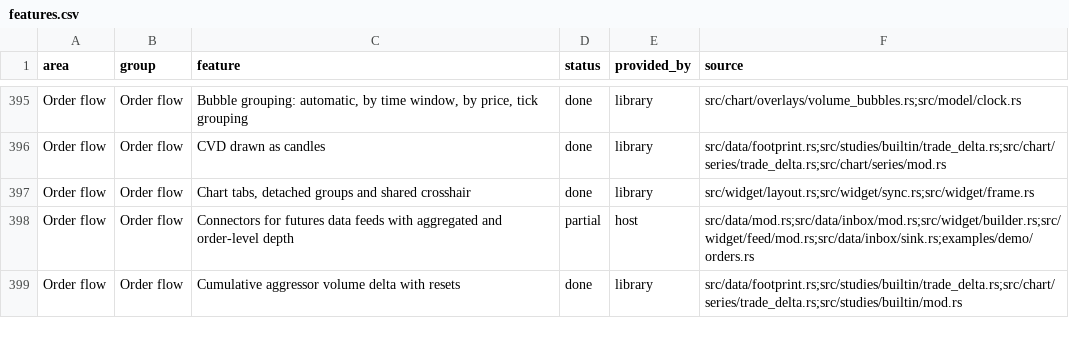
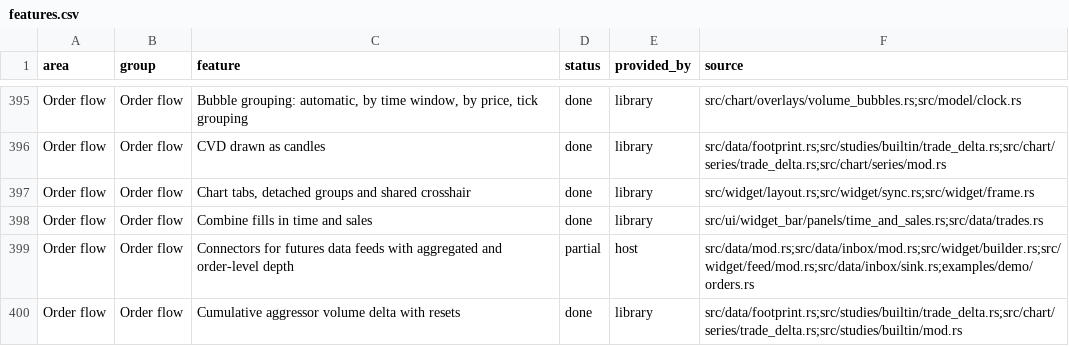
Before and after one commit to userFRM/egui-charts, a CSV file: docs/progress/features.csv, drawn as a sheet; only a part is shown, gaps mark what is left out.

Commit message:
feat(ui): combine consecutive fills in time and sales
Several fills of one order occupied separate tape rows and could miss a
size filter that their combined size reaches. Offer an opt-in combined
view using explicit aggressor ids or an exact timestamp and known side
when ids are absent, while retaining individual fills for switching back.

Show each row's first time, last price, total size and fill count, keep
the resting-order hover breakdown, and report sound thresholds only when
the retained combined size first reaches them. Record the completed
panel feature on the progress page. Associate size inputs with their
labels so the filters are accessible.

Closes #1744

```diff
--- a/docs/progress/features.csv
+++ b/docs/progress/features.csv
@@ -397,2 +397,3 @@ Order flow,Order flow,CVD drawn as candles,done,library,src/data/footprint.rs;sr
 Order flow,Order flow,"Chart tabs, detached groups and shared crosshair",done,library,src/widget/layout.rs;src/widget/sync.rs;src/widget/frame.rs
+Order flow,Order flow,Combine fills in time and sales,done,library,src/ui/widget_bar/panels/time_and_sales.rs;src/data/trades.rs
 Order flow,Order flow,Connectors for futures data feeds with aggregated and order-level depth,partial,host,src/data/mod.rs;src/data/inbox/mod.rs;src/widget/builder.rs;src/widget/feed/mod.rs;src/data/inbox/sink.rs;examples/demo/orders.rs
```
Also changed, not shown: 1 other file.
